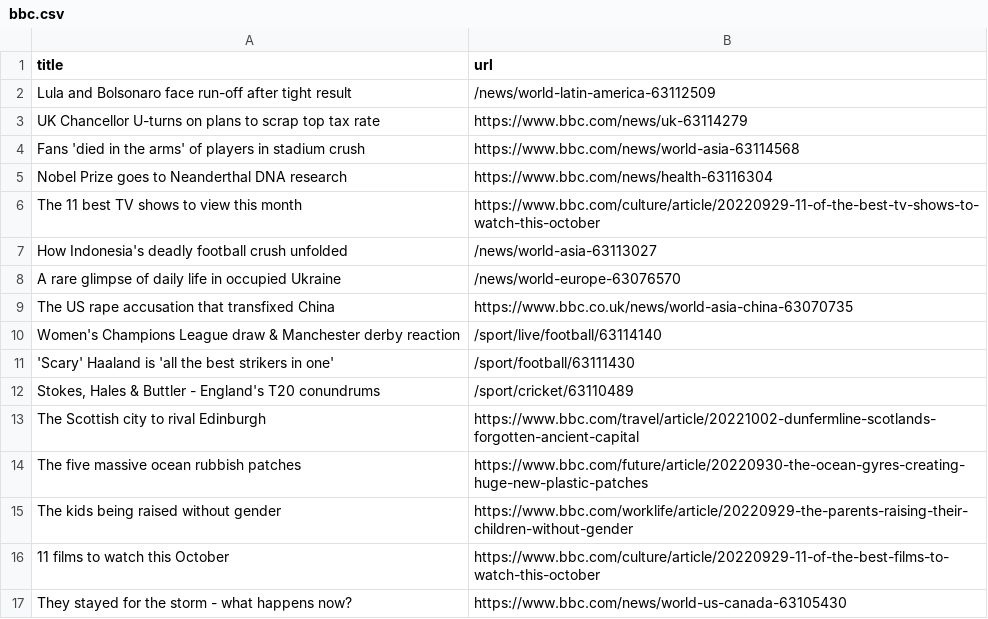
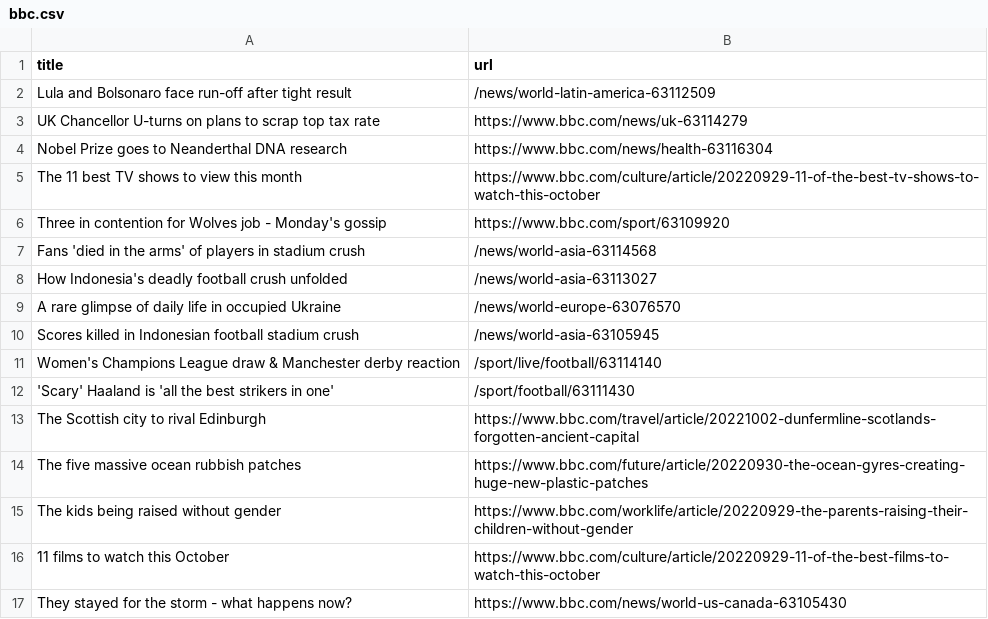
Before and after one commit to torythetortle/automatic-scraper-bbc, a CSV file: bbc.csv, drawn as a sheet; only a part is shown.

```diff
--- a/bbc.csv
+++ b/bbc.csv
@@ -3,11 +3,11 @@ Lula and Bolsonaro face run-off after tight result,/news/world-latin-america-631
 UK Chancellor U-turns on plans to scrap top tax rate,https://www.bbc.com/news/uk-63114279
-Fans 'died in the arms' of players in stadium crush,https://www.bbc.com/news/world-asia-63114568
 Nobel Prize goes to Neanderthal DNA research,https://www.bbc.com/news/health-63116304
 The 11 best TV shows to view this month,https://www.bbc.com/culture/article/20220929-11-of-the-best-tv-shows-to-watch-this-october
+Three in contention for Wolves job - Monday's gossip,https://www.bbc.com/sport/63109920
+Fans 'died in the arms' of players in stadium crush,/news/world-asia-63114568
 How Indonesia's deadly football crush unfolded,/news/world-asia-63113027
 A rare glimpse of daily life in occupied Ukraine,/news/world-europe-63076570
-The US rape accusation that transfixed China,https://www.bbc.co.uk/news/world-asia-china-63070735
+Scores killed in Indonesian football stadium crush,/news/world-asia-63105945
 Women's Champions League draw & Manchester derby reaction,/sport/live/football/63114140
 'Scary' Haaland is 'all the best strikers in one',/sport/football/63111430
-"Stokes, Hales & Buttler - England's T20 conundrums",/sport/cricket/63110489
 The Scottish city to rival Edinburgh,https://www.bbc.com/travel/article/20221002-dunfermline-scotlands-forgotten-ancient-capital
```
